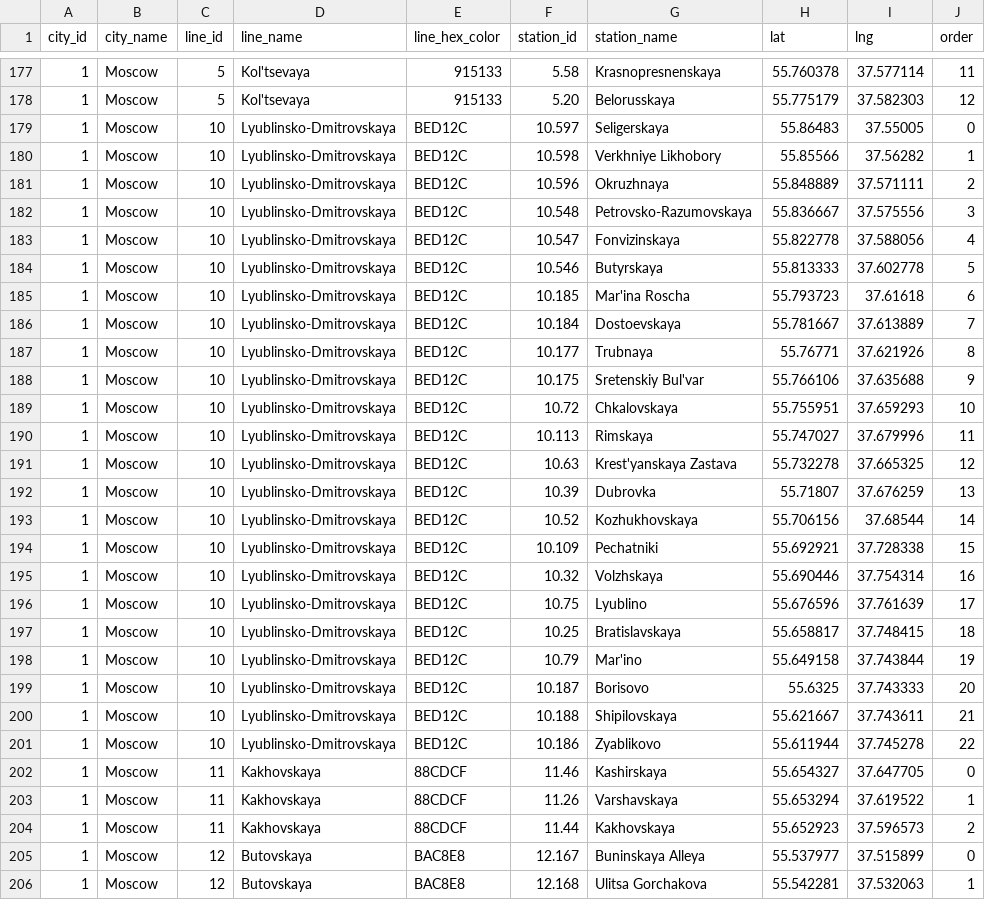
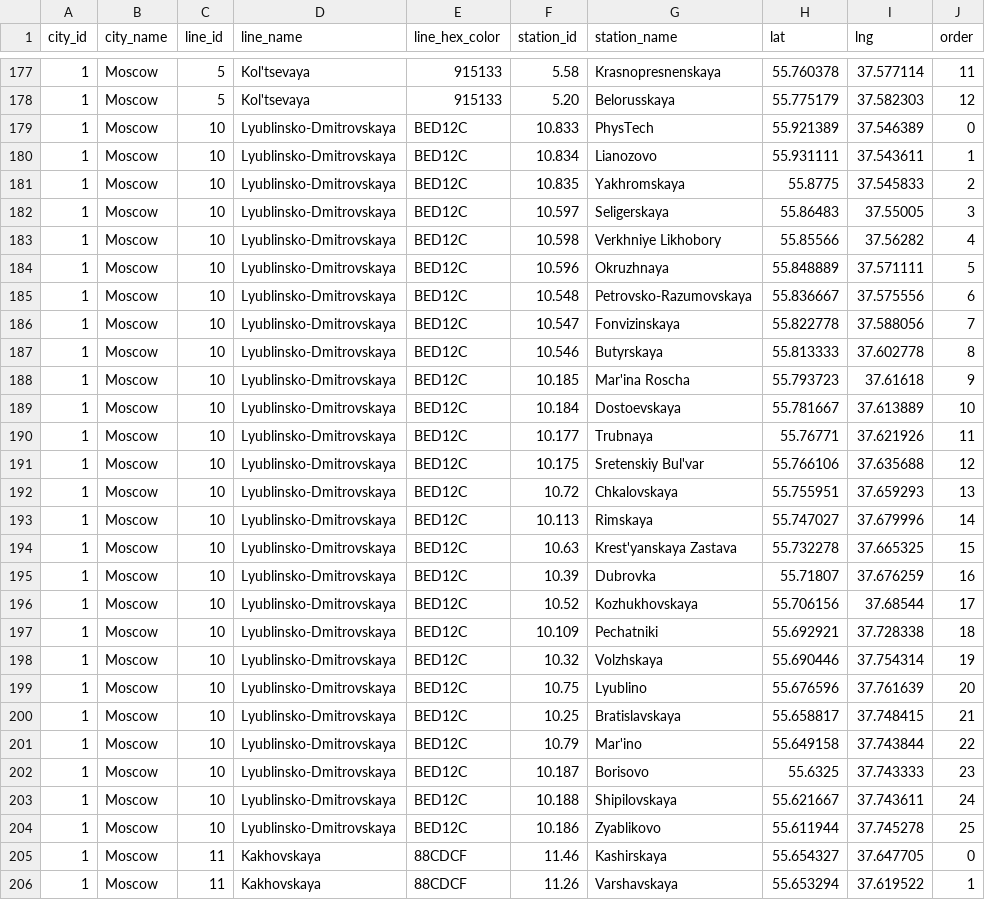
Before and after one commit to nalgeon/metro, a CSV file: data/metro.en.csv, drawn as a sheet; only a part is shown, gaps mark what is left out; the shorter side is filled out with more unchanged rows.

```diff
--- a/data/metro.en.csv
+++ b/data/metro.en.csv
@@ -178,25 +178,28 @@ city_id,city_name,line_id,line_name,line_hex_color,station_id,station_name,lat,l
 1,Moscow,5,"Kol'tsevaya",915133,5.20,Belorusskaya,55.775179,37.582303,12
-1,Moscow,10,Lyublinsko-Dmitrovskaya,BED12C,10.597,Seligerskaya,55.86483,37.55005,0
-1,Moscow,10,Lyublinsko-Dmitrovskaya,BED12C,10.598,"Verkhniye Likhobory",55.85566,37.56282,1
-1,Moscow,10,Lyublinsko-Dmitrovskaya,BED12C,10.596,Okruzhnaya,55.848889,37.571111,2
-1,Moscow,10,Lyublinsko-Dmitrovskaya,BED12C,10.548,Petrovsko-Razumovskaya,55.836667,37.575556,3
-1,Moscow,10,Lyublinsko-Dmitrovskaya,BED12C,10.547,Fonvizinskaya,55.822778,37.588056,4
-1,Moscow,10,Lyublinsko-Dmitrovskaya,BED12C,10.546,"Butyrskaya ",55.813333,37.602778,5
-1,Moscow,10,Lyublinsko-Dmitrovskaya,BED12C,10.185,"Mar'ina Roscha",55.793723,37.61618,6
-1,Moscow,10,Lyublinsko-Dmitrovskaya,BED12C,10.184,Dostoevskaya,55.781667,37.613889,7
-1,Moscow,10,Lyublinsko-Dmitrovskaya,BED12C,10.177,Trubnaya,55.76771,37.621926,8
-1,Moscow,10,Lyublinsko-Dmitrovskaya,BED12C,10.175,"Sretenskiy Bul'var",55.766106,37.635688,9
-1,Moscow,10,Lyublinsko-Dmitrovskaya,BED12C,10.72,Chkalovskaya,55.755951,37.659293,10
-1,Moscow,10,Lyublinsko-Dmitrovskaya,BED12C,10.113,Rimskaya,55.747027,37.679996,11
-1,Moscow,10,Lyublinsko-Dmitrovskaya,BED12C,10.63,"Krest'yanskaya Zastava",55.732278,37.665325,12
-1,Moscow,10,Lyublinsko-Dmitrovskaya,BED12C,10.39,Dubrovka,55.71807,37.676259,13
-1,Moscow,10,Lyublinsko-Dmitrovskaya,BED12C,10.52,Kozhukhovskaya,55.706156,37.68544,14
-1,Moscow,10,Lyublinsko-Dmitrovskaya,BED12C,10.109,Pechatniki,55.692921,37.728338,15
-1,Moscow,10,Lyublinsko-Dmitrovskaya,BED12C,10.32,Volzhskaya,55.690446,37.754314,16
-1,Moscow,10,Lyublinsko-Dmitrovskaya,BED12C,10.75,Lyublino,55.676596,37.761639,17
-1,Moscow,10,Lyublinsko-Dmitrovskaya,BED12C,10.25,Bratislavskaya,55.658817,37.748415,18
-1,Moscow,10,Lyublinsko-Dmitrovskaya,BED12C,10.79,"Mar'ino",55.649158,37.743844,19
-1,Moscow,10,Lyublinsko-Dmitrovskaya,BED12C,10.187,Borisovo,55.6325,37.743333,20
-1,Moscow,10,Lyublinsko-Dmitrovskaya,BED12C,10.188,Shipilovskaya,55.621667,37.743611,21
-1,Moscow,10,Lyublinsko-Dmitrovskaya,BED12C,10.186,Zyablikovo,55.611944,37.745278,22
+1,Moscow,10,Lyublinsko-Dmitrovskaya,BED12C,10.833,PhysTech,55.921389,37.546389,0
+1,Moscow,10,Lyublinsko-Dmitrovskaya,BED12C,10.834,Lianozovo,55.931111,37.543611,1
+1,Moscow,10,Lyublinsko-Dmitrovskaya,BED12C,10.835,Yakhromskaya,55.8775,37.545833,2
+1,Moscow,10,Lyublinsko-Dmitrovskaya,BED12C,10.597,Seligerskaya,55.86483,37.55005,3
+1,Moscow,10,Lyublinsko-Dmitrovskaya,BED12C,10.598,"Verkhniye Likhobory",55.85566,37.56282,4
+1,Moscow,10,Lyublinsko-Dmitrovskaya,BED12C,10.596,Okruzhnaya,55.848889,37.571111,5
+1,Moscow,10,Lyublinsko-Dmitrovskaya,BED12C,10.548,Petrovsko-Razumovskaya,55.836667,37.575556,6
+1,Moscow,10,Lyublinsko-Dmitrovskaya,BED12C,10.547,Fonvizinskaya,55.822778,37.588056,7
+1,Moscow,10,Lyublinsko-Dmitrovskaya,BED12C,10.546,"Butyrskaya ",55.813333,37.602778,8
+1,Moscow,10,Lyublinsko-Dmitrovskaya,BED12C,10.185,"Mar'ina Roscha",55.793723,37.61618,9
+1,Moscow,10,Lyublinsko-Dmitrovskaya,BED12C,10.184,Dostoevskaya,55.781667,37.613889,10
+1,Moscow,10,Lyublinsko-Dmitrovskaya,BED12C,10.177,Trubnaya,55.76771,37.621926,11
+1,Moscow,10,Lyublinsko-Dmitrovskaya,BED12C,10.175,"Sretenskiy Bul'var",55.766106,37.635688,12
+1,Moscow,10,Lyublinsko-Dmitrovskaya,BED12C,10.72,Chkalovskaya,55.755951,37.659293,13
+1,Moscow,10,Lyublinsko-Dmitrovskaya,BED12C,10.113,Rimskaya,55.747027,37.679996,14
+1,Moscow,10,Lyublinsko-Dmitrovskaya,BED12C,10.63,"Krest'yanskaya Zastava",55.732278,37.665325,15
+1,Moscow,10,Lyublinsko-Dmitrovskaya,BED12C,10.39,Dubrovka,55.71807,37.676259,16
+1,Moscow,10,Lyublinsko-Dmitrovskaya,BED12C,10.52,Kozhukhovskaya,55.706156,37.68544,17
+1,Moscow,10,Lyublinsko-Dmitrovskaya,BED12C,10.109,Pechatniki,55.692921,37.728338,18
+1,Moscow,10,Lyublinsko-Dmitrovskaya,BED12C,10.32,Volzhskaya,55.690446,37.754314,19
+1,Moscow,10,Lyublinsko-Dmitrovskaya,BED12C,10.75,Lyublino,55.676596,37.761639,20
+1,Moscow,10,Lyublinsko-Dmitrovskaya,BED12C,10.25,Bratislavskaya,55.658817,37.748415,21
+1,Moscow,10,Lyublinsko-Dmitrovskaya,BED12C,10.79,"Mar'ino",55.649158,37.743844,22
+1,Moscow,10,Lyublinsko-Dmitrovskaya,BED12C,10.187,Borisovo,55.6325,37.743333,23
+1,Moscow,10,Lyublinsko-Dmitrovskaya,BED12C,10.188,Shipilovskaya,55.621667,37.743611,24
+1,Moscow,10,Lyublinsko-Dmitrovskaya,BED12C,10.186,Zyablikovo,55.611944,37.745278,25
 1,Moscow,11,Kakhovskaya,88CDCF,11.46,Kashirskaya,55.654327,37.647705,0
```
Also changed, not shown: data/metro.ru.csv, data/station.en.csv, 5 other files.
